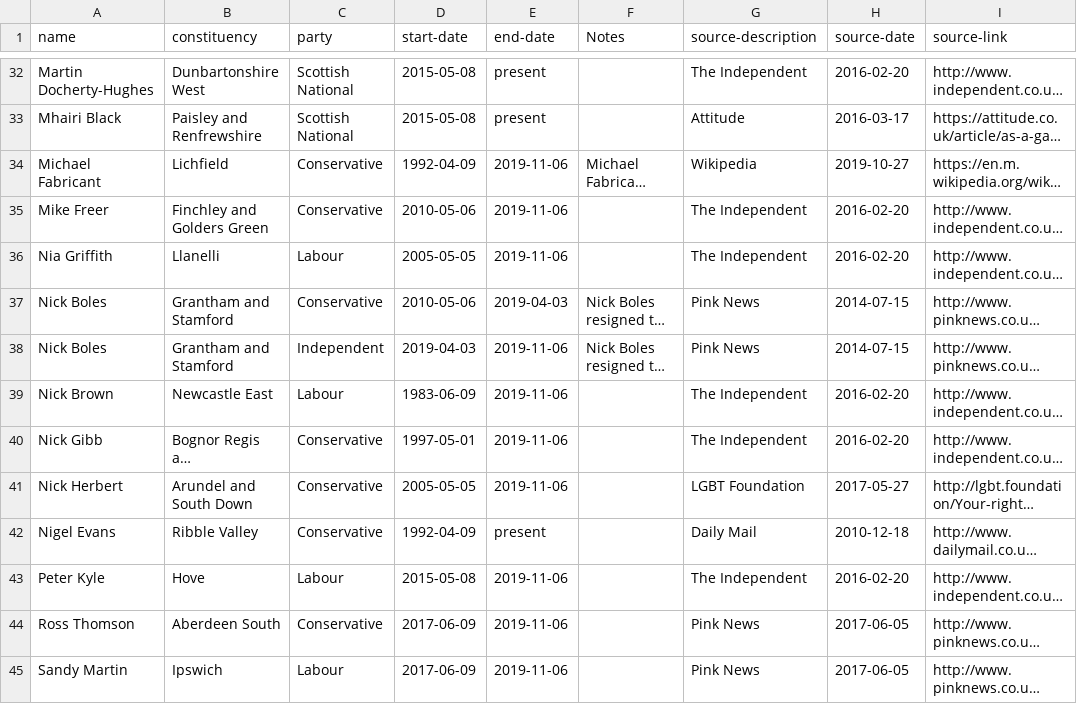
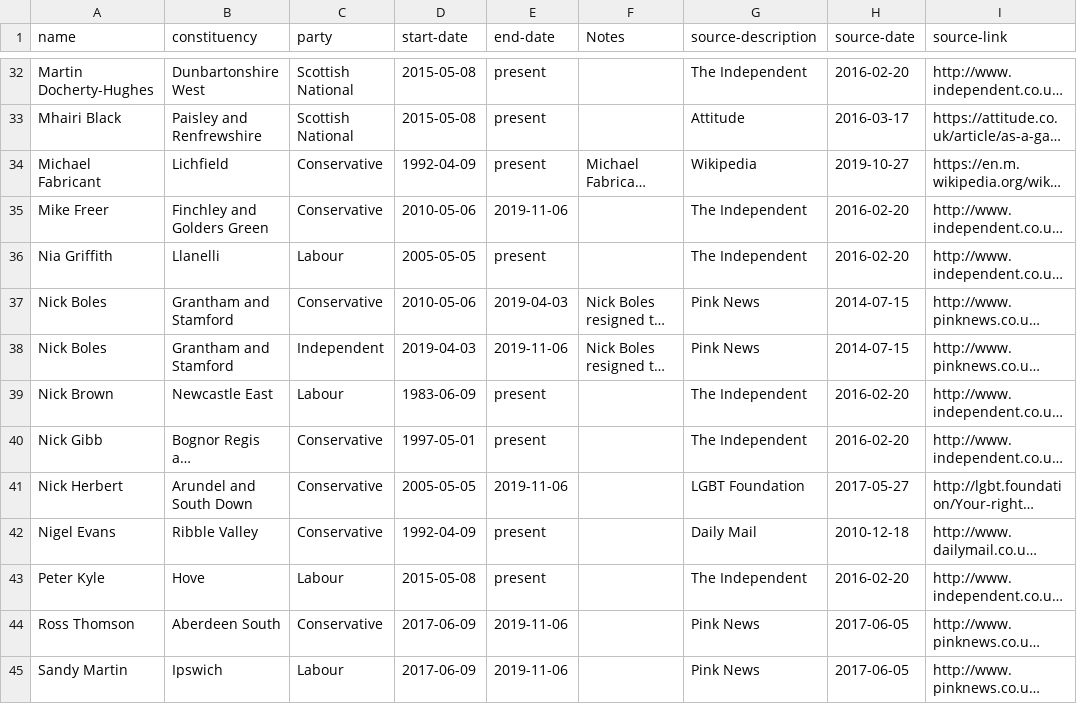
Before and after one commit to johnpeart/lgbt-mp, a CSV file: _data/members.csv, drawn as a sheet; only a part is shown, gaps mark what is left out; long unchanged cells end in …; the diff covers the shown part only; the diff names each change by its address in the sheet, - before the commit and + after, or states it on an @@ line.

Commit message:
Update members.csv

```diff
--- a/_data/members.csv
+++ b/_data/members.csv
-E34 (end-date): 2019-11-06
+E34 (end-date): present
-E36 (end-date): 2019-11-06
+E36 (end-date): present
-E39:E40 (end-date): 2019-11-06
+E39:E40 (end-date): present
-E43 (end-date): 2019-11-06
+E43 (end-date): present
```
Also changed, not shown: 3 added rows and 17 edited cells elsewhere in this file.
